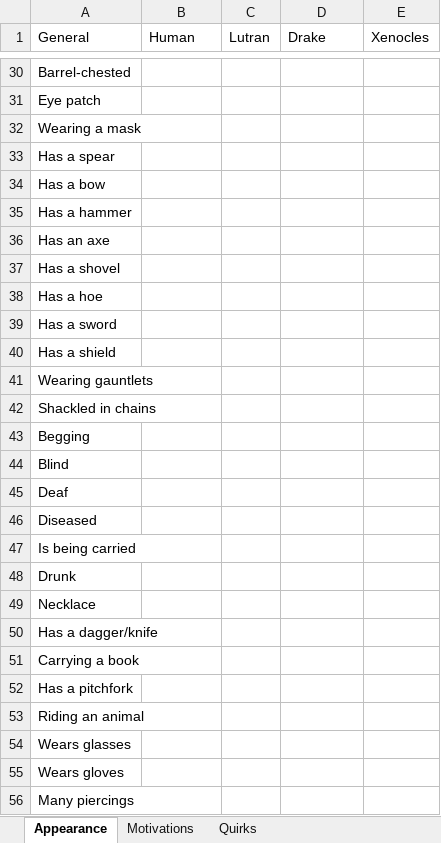
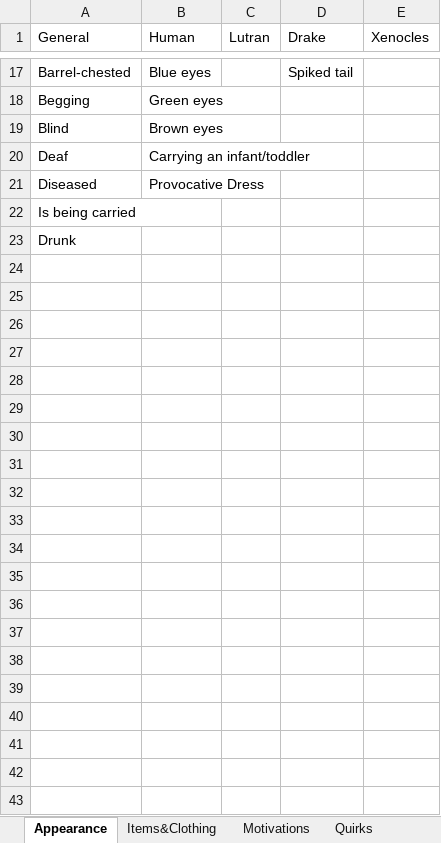
Before and after one commit to zshakespear/NPCgen, an Excel workbook: GenNPC.xlsx, sheet Appearance, drawn as a sheet; only a part is shown, gaps mark what is left out; values as stored, in another font and other column widths than the file's, no borders; removed rows and columns are numbered as before the commit, all else as after; the diff covers the shown part only; the diff names each change by its address in the sheet, - before the commit and + after, or states it on an @@ line.

Commit message:
created Items&Clothing sheet

```diff
--- a/GenNPC.xlsx (sheet Appearance)
+++ b/GenNPC.xlsx (sheet Appearance)
+sheet tab: Items&Clothing
-B17 (Human): (empty)
+B17 (Human): Blue eyes
-D17 (Drake): (empty)
+D17 (Drake): Spiked tail
-row 31: Eye patch
-row 32: Wearing a mask
-row 33: Has a spear
-row 34: Has a bow
-row 35: Has a hammer
-row 36: Has an axe
-row 37: Has a shovel
-row 38: Has a hoe
-row 39: Has a sword
-row 40: Has a shield
-row 41: Wearing gauntlets
-row 42: Shackled in chains
-B18 (Human): (empty)
+B18 (Human): Green eyes
-B19 (Human): (empty)
+B19 (Human): Brown eyes
-B20 (Human): (empty)
+B20 (Human): Carrying an infant/toddler
-B21 (Human): (empty)
+B21 (Human): Provocative Dress
-row 49: Necklace
-row 50: Has a dagger/knife
-row 51: Carrying a book
-row 52: Has a pitchfork
-row 53: Riding an animal
-row 54: Wears glasses
-row 55: Wears gloves
-row 56: Many piercings
```
Also changed, not shown: 13 removed rows and 6 edited cells elsewhere in this sheet.
